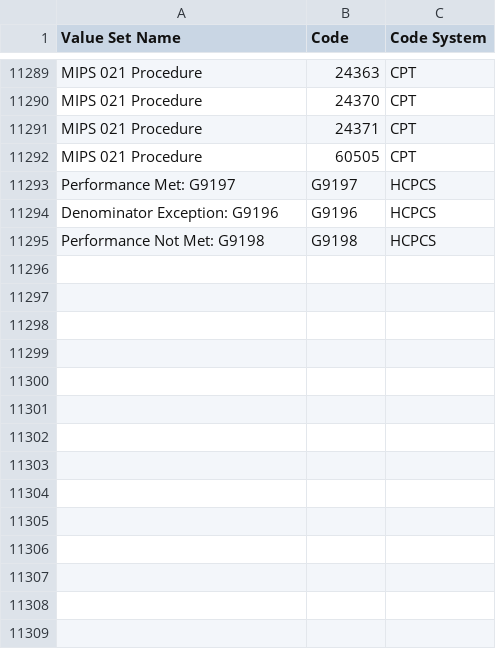
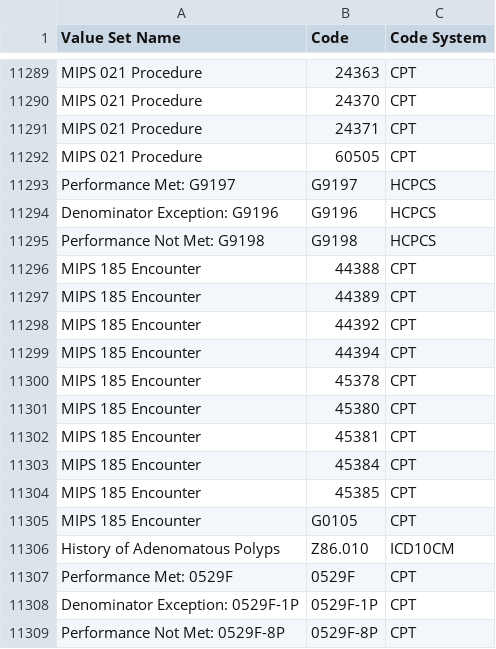
Before and after one commit to hpmsnell/measures, a CSV file: value_sets/MIPS Value Sets - 2017.csv, drawn as a sheet; only a part is shown, gaps mark what is left out; the diff names each change by its address in the sheet, - before the commit and + after, or states it on an @@ line.

```diff
--- a/value_sets/MIPS Value Sets - 2017.csv
+++ b/value_sets/MIPS Value Sets - 2017.csv
+row 11296: MIPS 185 Encounter | 44388 | CPT
+row 11297: MIPS 185 Encounter | 44389 | CPT
+row 11298: MIPS 185 Encounter | 44392 | CPT
+row 11299: MIPS 185 Encounter | 44394 | CPT
+row 11300: MIPS 185 Encounter | 45378 | CPT
+row 11301: MIPS 185 Encounter | 45380 | CPT
+row 11302: MIPS 185 Encounter | 45381 | CPT
+row 11303: MIPS 185 Encounter | 45384 | CPT
+row 11304: MIPS 185 Encounter | 45385 | CPT
+row 11305: MIPS 185 Encounter | G0105 | CPT
+row 11306: History of Adenomatous Polyps | Z86.010 | ICD10CM
+row 11307: Performance Met: 0529F | 0529F | CPT
+row 11308: Denominator Exception: 0529F-1P | 0529F-1P | CPT
+row 11309: Performance Not Met: 0529F-8P | 0529F-8P | CPT
```
Also changed, not shown: 4 other files.
